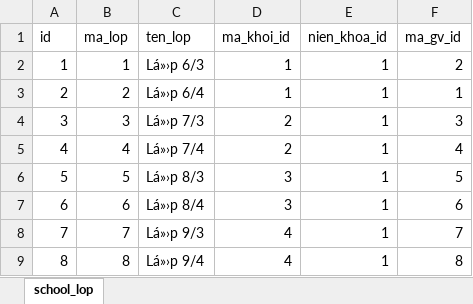
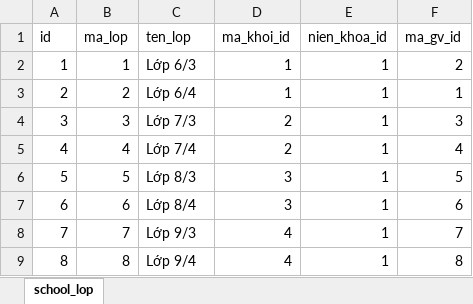
Before and after one commit to quanhandsome2/qlhs, an Excel workbook: excel files/school_lop.xlsx, sheet school_lop, drawn as a sheet; values as stored, in another font and other column widths than the file's, no borders; the diff names each change by its address in the sheet, - before the commit and + after, or states it on an @@ line.

```diff
--- a/excel files/school_lop.xlsx (sheet school_lop)
+++ b/excel files/school_lop.xlsx (sheet school_lop)
-C2 (ten_lop): Lá»›p 6/3
+C2 (ten_lop): Lớp 6/3
-C3 (ten_lop): Lá»›p 6/4
+C3 (ten_lop): Lớp 6/4
-C4 (ten_lop): Lá»›p 7/3
+C4 (ten_lop): Lớp 7/3
-C5 (ten_lop): Lá»›p 7/4
+C5 (ten_lop): Lớp 7/4
-C6 (ten_lop): Lá»›p 8/3
+C6 (ten_lop): Lớp 8/3
-C7 (ten_lop): Lá»›p 8/4
+C7 (ten_lop): Lớp 8/4
-C8 (ten_lop): Lá»›p 9/3
+C8 (ten_lop): Lớp 9/3
-C9 (ten_lop): Lá»›p 9/4
+C9 (ten_lop): Lớp 9/4
```
Also changed, not shown: 2 other files.
